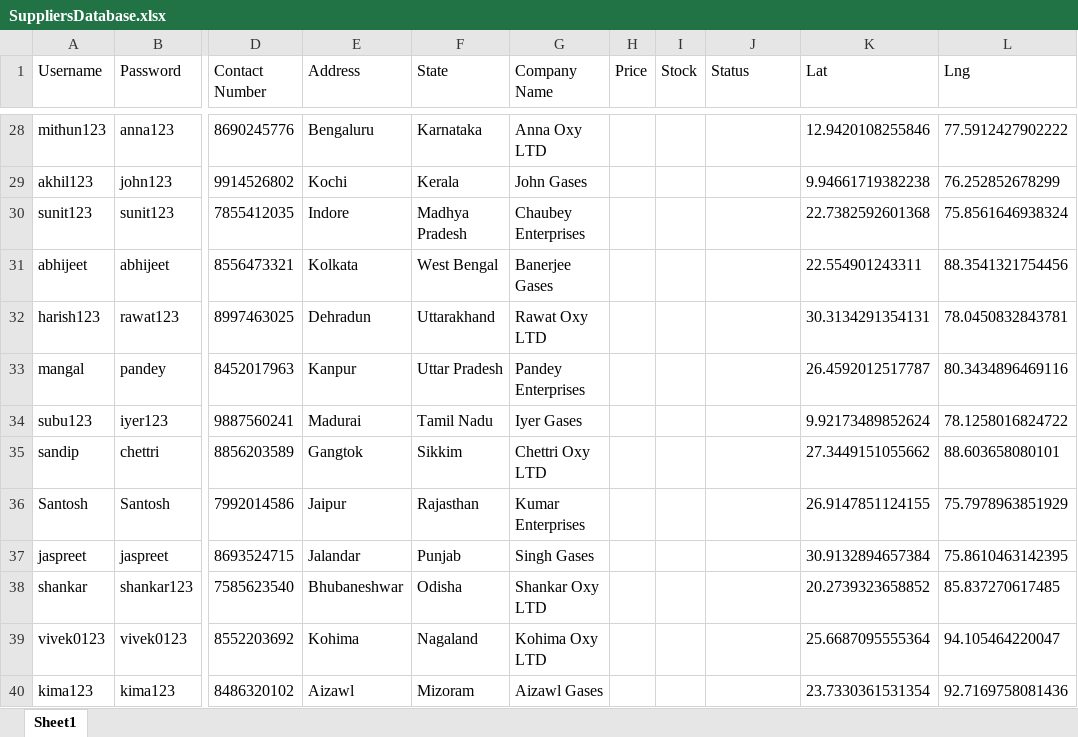
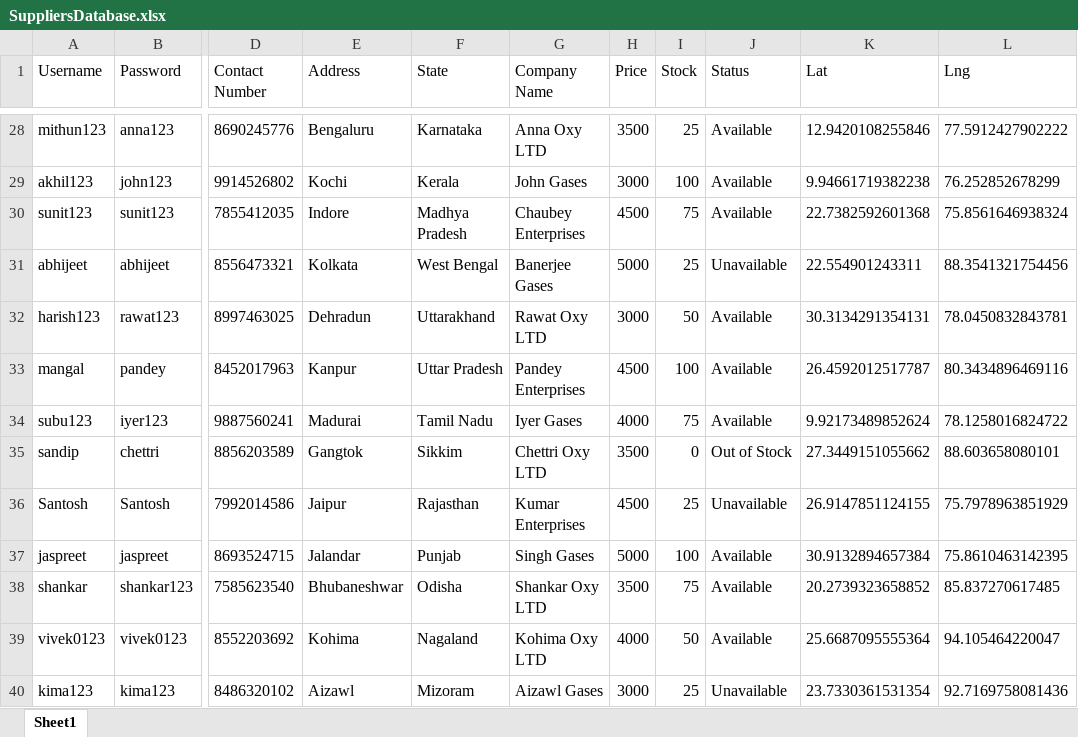
Before and after one commit to sashpawar11/Oxygensupply-Covid, an Excel workbook: SuppliersDatabase.xlsx, sheet Sheet1, drawn as a sheet; only a part is shown, gaps mark what is left out; values as stored, in another font and other column widths than the file's, no borders; the diff covers the shown part only; the diff names each change by its address in the sheet, - before the commit and + after, or states it on an @@ line.

```diff
--- a/SuppliersDatabase.xlsx (sheet Sheet1)
+++ b/SuppliersDatabase.xlsx (sheet Sheet1)
-H28 (Price): (empty)
+H28 (Price): 3500
-I28 (Stock): (empty)
+I28 (Stock): 25
-J28:J30 (Status): (empty)
+J28:J30 (Status): Available
-H29 (Price): (empty)
+H29 (Price): 3000
-I29 (Stock): (empty)
+I29 (Stock): 100
-H30 (Price): (empty)
+H30 (Price): 4500
-I30 (Stock): (empty)
+I30 (Stock): 75
-H31 (Price): (empty)
+H31 (Price): 5000
-I31 (Stock): (empty)
+I31 (Stock): 25
-J31 (Status): (empty)
+J31 (Status): Unavailable
-H32 (Price): (empty)
+H32 (Price): 3000
-I32 (Stock): (empty)
+I32 (Stock): 50
-J32:J34 (Status): (empty)
+J32:J34 (Status): Available
-H33 (Price): (empty)
+H33 (Price): 4500
-I33 (Stock): (empty)
+I33 (Stock): 100
-H34 (Price): (empty)
+H34 (Price): 4000
-I34 (Stock): (empty)
+I34 (Stock): 75
-H35 (Price): (empty)
+H35 (Price): 3500
-I35 (Stock): (empty)
+I35 (Stock): 0
-J35 (Status): (empty)
+J35 (Status): Out of Stock
-H36 (Price): (empty)
+H36 (Price): 4500
-I36 (Stock): (empty)
+I36 (Stock): 25
-J36 (Status): (empty)
+J36 (Status): Unavailable
-H37 (Price): (empty)
+H37 (Price): 5000
-I37 (Stock): (empty)
+I37 (Stock): 100
-J37:J39 (Status): (empty)
+J37:J39 (Status): Available
-H38 (Price): (empty)
+H38 (Price): 3500
-I38 (Stock): (empty)
+I38 (Stock): 75
-H39 (Price): (empty)
+H39 (Price): 4000
-I39 (Stock): (empty)
+I39 (Stock): 50
-H40 (Price): (empty)
+H40 (Price): 3000
-I40 (Stock): (empty)
+I40 (Stock): 25
-J40 (Status): (empty)
+J40 (Status): Unavailable
```
Also changed, not shown: 81 edited cells elsewhere in this sheet, HospitalDatabase.xlsx.
